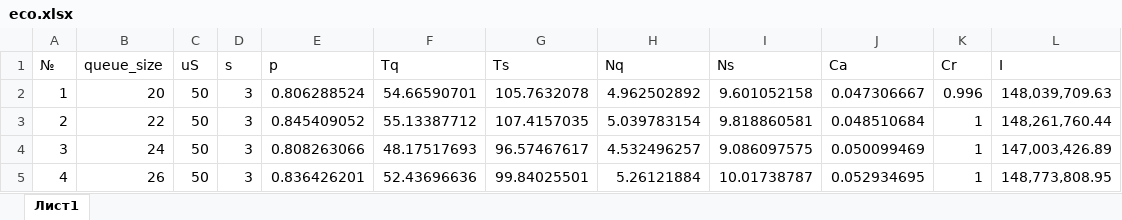
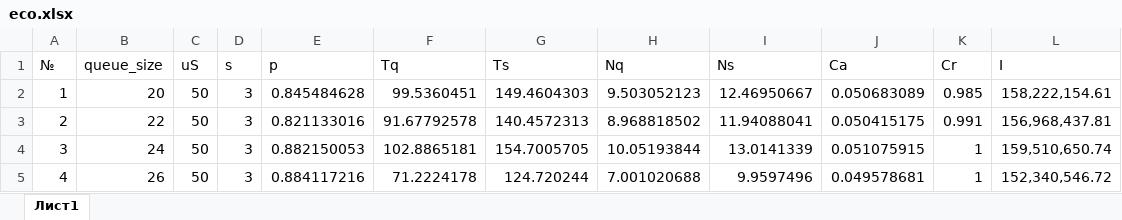
Before and after one commit to sergeyteleshev/matlab_service_test, an Excel workbook: eco.xlsx, sheet Лист1, drawn as a sheet; only a part is shown; values as stored, in another font and other column widths than the file's, no borders; the diff covers the shown part only; the diff names each change by its address in the sheet, - before the commit and + after, or states it on an @@ line.

```diff
--- a/eco.xlsx (sheet Лист1)
+++ b/eco.xlsx (sheet Лист1)
-E2 (p): 0.806288524
+E2 (p): 0.845484628
-F2 (Tq): 54.66590701
+F2 (Tq): 99.5360451
-G2 (Ts): 105.7632078
+G2 (Ts): 149.4604303
-H2 (Nq): 4.962502892
+H2 (Nq): 9.503052123
-I2 (Ns): 9.601052158
+I2 (Ns): 12.46950667
-J2 (Ca): 0.047306667
+J2 (Ca): 0.050683089
-K2 (Cr): 0.996
+K2 (Cr): 0.985
-L2 (I): 148,039,709.63
+L2 (I): 158,222,154.61
-E3 (p): 0.845409052
+E3 (p): 0.821133016
-F3 (Tq): 55.13387712
+F3 (Tq): 91.67792578
-G3 (Ts): 107.4157035
+G3 (Ts): 140.4572313
-H3 (Nq): 5.039783154
+H3 (Nq): 8.968818502
-I3 (Ns): 9.818860581
+I3 (Ns): 11.94088041
-J3 (Ca): 0.048510684
+J3 (Ca): 0.050415175
-K3 (Cr): 1
+K3 (Cr): 0.991
-L3 (I): 148,261,760.44
+L3 (I): 156,968,437.81
-E4 (p): 0.808263066
+E4 (p): 0.882150053
-F4 (Tq): 48.17517693
+F4 (Tq): 102.8865181
-G4 (Ts): 96.57467617
+G4 (Ts): 154.7005705
-H4 (Nq): 4.532496257
+H4 (Nq): 10.05193844
-I4 (Ns): 9.086097575
+I4 (Ns): 13.0141339
-J4 (Ca): 0.050099469
+J4 (Ca): 0.051075915
-L4 (I): 147,003,426.89
+L4 (I): 159,510,650.74
-E5 (p): 0.836426201
+E5 (p): 0.884117216
-F5 (Tq): 52.43696636
+F5 (Tq): 71.2224178
-G5 (Ts): 99.84025501
+G5 (Ts): 124.720244
-H5 (Nq): 5.26121884
+H5 (Nq): 7.001020688
-I5 (Ns): 10.01738787
+I5 (Ns): 9.9597496
-J5 (Ca): 0.052934695
+J5 (Ca): 0.049578681
-L5 (I): 148,773,808.95
+L5 (I): 152,340,546.72
```
Also changed, not shown: 630 edited cells elsewhere in this sheet, economics.xlsx, effects.xlsx, 4 other files.
